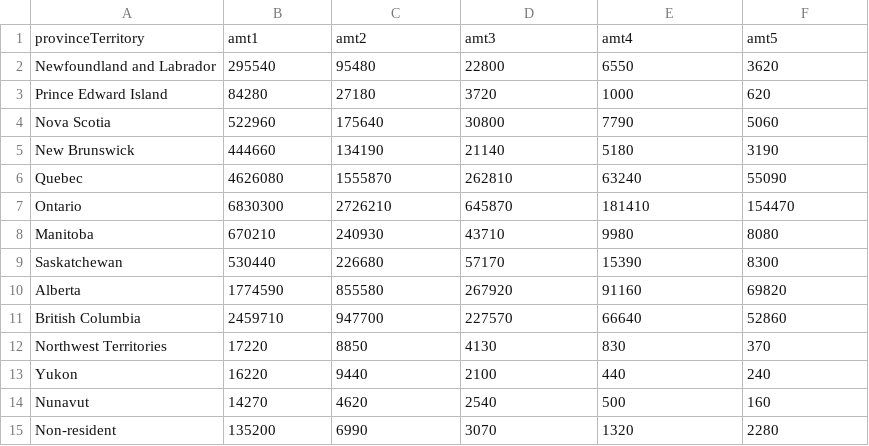
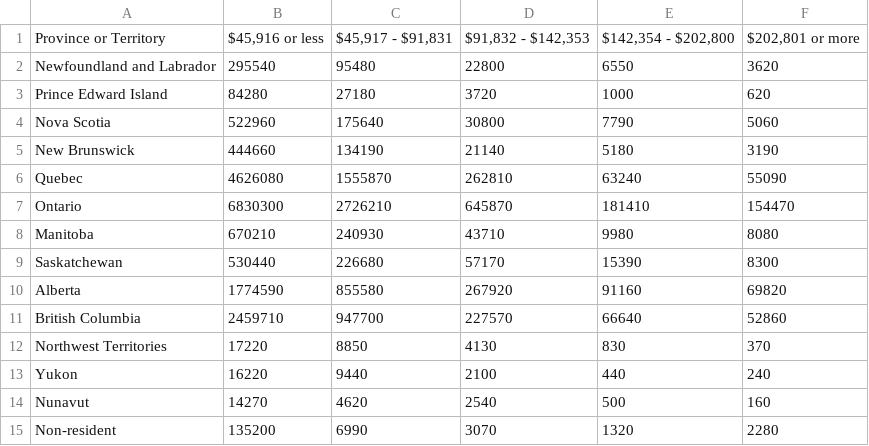
Before and after one commit to cdjobin/d3-donut-chart, a CSV file: tbl01-en.csv, drawn as a sheet; removed rows and columns are numbered as before the commit, all else as after; the diff names each change by its address in the sheet, - before the commit and + after, or states it on an @@ line.

Commit message:
Update tbl01-en.csv

```diff
--- a/tbl01-en.csv
+++ b/tbl01-en.csv
-row 1: provinceTerritory | amt1 | amt2 | amt3 | amt4 | amt5
+row 1: Province or Territory | $45,916 or less | $45,917 - $91,831 | $91,832 - $142,353 | $142,354 - $202,800 | $202,801 or more
```
